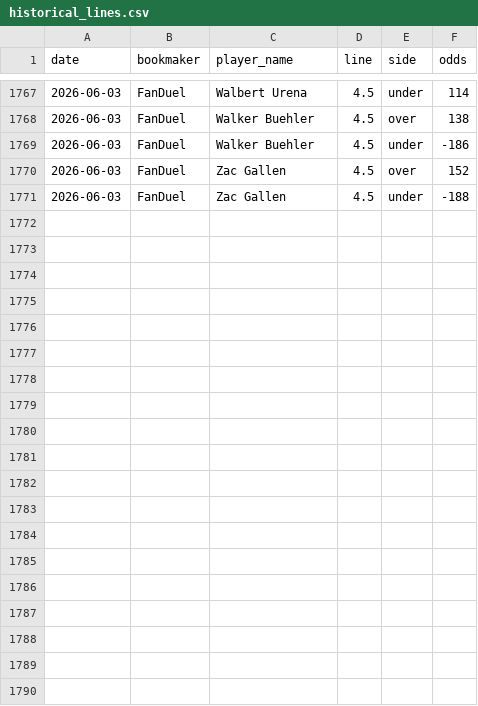
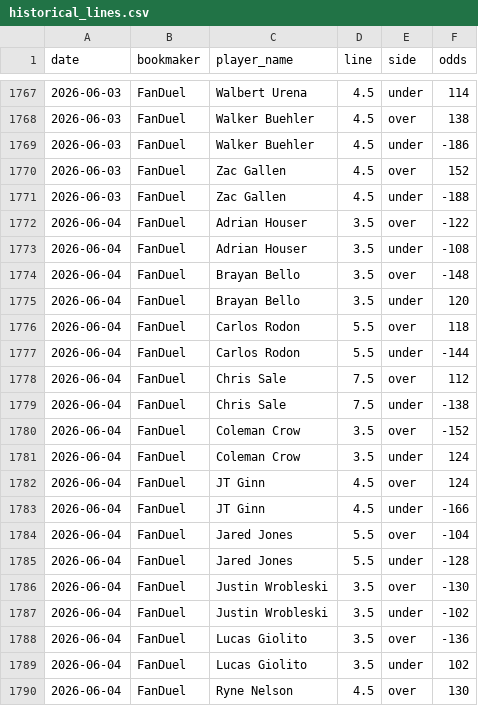
Before and after one commit to andrewrust04-blip/mlb-betting-model, a CSV file: historical_lines.csv, drawn as a sheet; only a part is shown, gaps mark what is left out; the diff covers the shown part only; the diff names each change by its address in the sheet, - before the commit and + after, or states it on an @@ line.

```diff
--- a/historical_lines.csv
+++ b/historical_lines.csv
+row 1772: 2026-06-04 | FanDuel | Adrian Houser | 3.5 | over | -122
+row 1773: 2026-06-04 | FanDuel | Adrian Houser | 3.5 | under | -108
+row 1774: 2026-06-04 | FanDuel | Brayan Bello | 3.5 | over | -148
+row 1775: 2026-06-04 | FanDuel | Brayan Bello | 3.5 | under | 120
+row 1776: 2026-06-04 | FanDuel | Carlos Rodon | 5.5 | over | 118
+row 1777: 2026-06-04 | FanDuel | Carlos Rodon | 5.5 | under | -144
+row 1778: 2026-06-04 | FanDuel | Chris Sale | 7.5 | over | 112
+row 1779: 2026-06-04 | FanDuel | Chris Sale | 7.5 | under | -138
+row 1780: 2026-06-04 | FanDuel | Coleman Crow | 3.5 | over | -152
+row 1781: 2026-06-04 | FanDuel | Coleman Crow | 3.5 | under | 124
+row 1782: 2026-06-04 | FanDuel | JT Ginn | 4.5 | over | 124
+row 1783: 2026-06-04 | FanDuel | JT Ginn | 4.5 | under | -166
+row 1784: 2026-06-04 | FanDuel | Jared Jones | 5.5 | over | -104
+row 1785: 2026-06-04 | FanDuel | Jared Jones | 5.5 | under | -128
+row 1786: 2026-06-04 | FanDuel | Justin Wrobleski | 3.5 | over | -130
+row 1787: 2026-06-04 | FanDuel | Justin Wrobleski | 3.5 | under | -102
+row 1788: 2026-06-04 | FanDuel | Lucas Giolito | 3.5 | over | -136
+row 1789: 2026-06-04 | FanDuel | Lucas Giolito | 3.5 | under | 102
+row 1790: 2026-06-04 | FanDuel | Ryne Nelson | 4.5 | over | 130
```
Also changed, not shown: 11 added rows elsewhere in this file, sportsbook_lines.csv, 1 other file.
